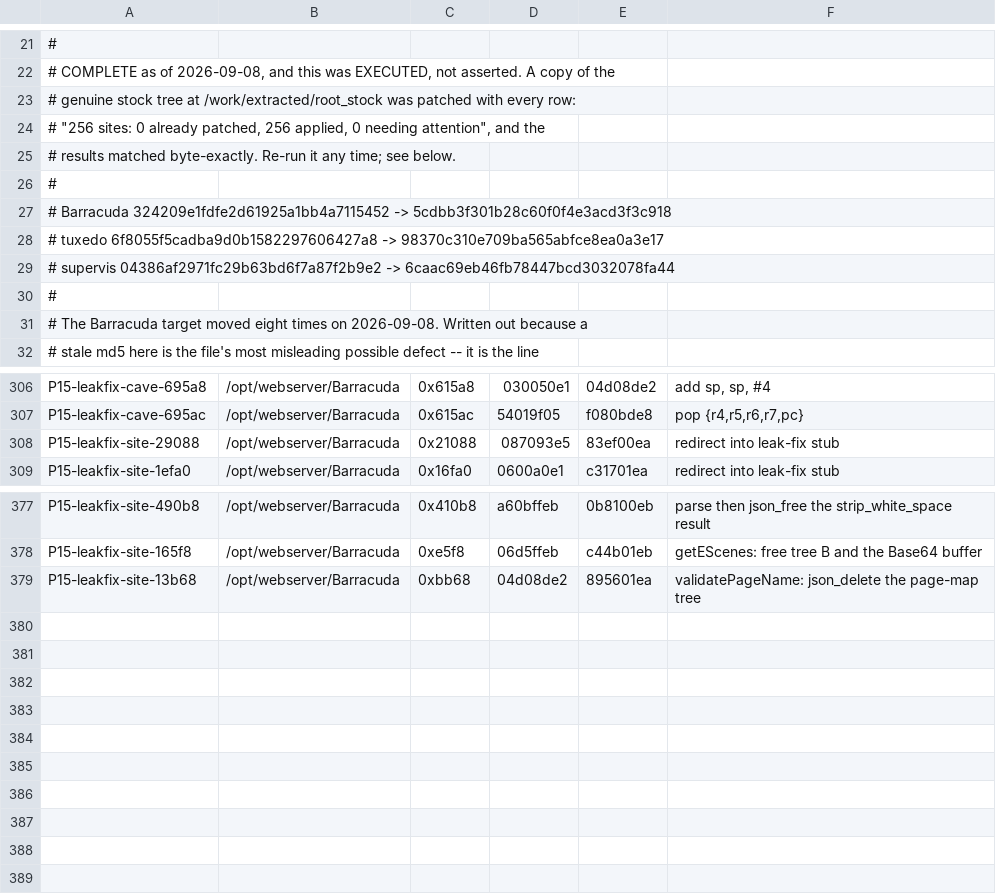
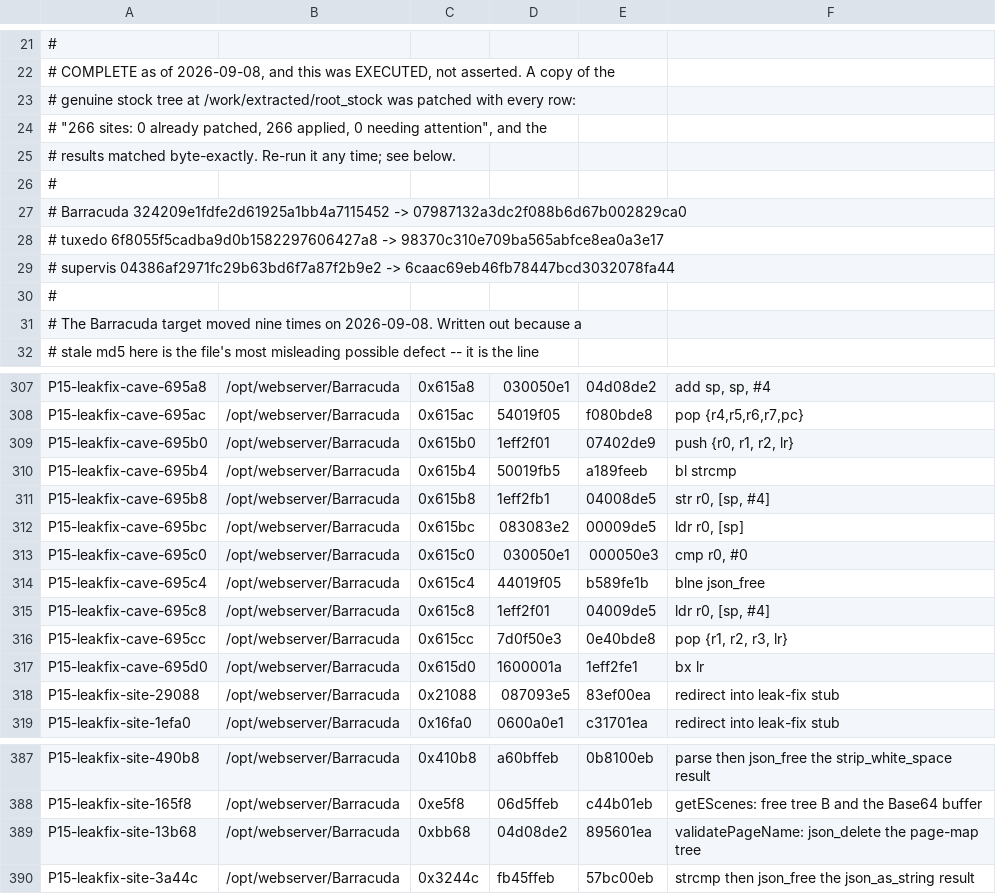
Before and after one commit to heidrickla/tuxedo-touch-firmware, a TSV file: patches.tsv, drawn as a sheet; only a part is shown, gaps mark what is left out; the diff covers the shown part only.

Commit message:
LEAK 26: free the tokenkey compare string, deployed. 39 -> ~11 B/request
Found by tracing all six json_as_string sites in the handler: five run zero times
per request, and 0x3a430 runs exactly ten times for ten requests. It extracts the
CSRF token from the tree, compares it with the request's tokenkey at 0x3a44c, and
drops the string. The TREE is freed on both paths and the STRING on neither.

    size    62ee361c   +LEAK 24   +LEAK 26
    40 B      +374       +294       gone
    32 B      +361       +349       +55 / +50
    24 B      +128        +32       +10 / +19
    16 B       +75        +20       +38 / +28
    total   ~107 B/req   39 B/req   ~11 B/req   (two runs)

Same stub shape as the withheld 0x13B40 attempt, because the situation is
identical and at 0x3a44c r0 already holds the string and r1 the parameter.

This modifies an AUTHENTICATION comparison, so the rejection was tested rather
than assumed: a correct tokenkey answers 200 with 43 bytes, a wrong one answers
200 with 0. The compare result is stashed on the stack so freeing the string
cannot disturb it.

Live on the panel as 07987132, 263 verify checks passing, panel matches
expectations. patches.tsv regenerated to 266 sites and re-verified by applying
every row to a fresh copy of genuine stock, which reproduces 07987132 exactly.

readUserNamePasswordFromJSON was the obvious candidate -- 7 json_as_string calls
against 7.20 per request -- and it is wrong: traced, it runs once per ten
requests, which is the login. Arithmetic that exact is still not evidence.

The restart cost two budget units (2 to 4): RECV_SIGABRT and RECV_SIGSEGV a second
apart, sigHandler faulting during its own cleanup. The documented two-for-one,
seen live.

```diff
--- a/patches.tsv
+++ b/patches.tsv
@@ -23,6 +23,6 @@
 # genuine stock tree at /work/extracted/root_stock was patched with every row:
-# "256 sites: 0 already patched, 256 applied, 0 needing attention", and the
+# "266 sites: 0 already patched, 266 applied, 0 needing attention", and the
 # results matched byte-exactly. Re-run it any time; see below.
 #
-#   Barracuda  324209e1fdfe2d61925a1bb4a7115452 -> 5cdbb3f301b28c60f0f4e3acd3f3c918
+#   Barracuda  324209e1fdfe2d61925a1bb4a7115452 -> 07987132a3dc2f088b6d67b002829ca0
 #   tuxedo     6f8055f5cadba9d0b1582297606427a8 -> 98370c310e709ba565abfce8ea0a3e17
@@ -30,3 +30,3 @@
 #
-# The Barracuda target moved eight times on 2026-09-08. Written out because a
+# The Barracuda target moved nine times on 2026-09-08. Written out because a
 # stale md5 here is the file's most misleading possible defect -- it is the line
@@ -307,2 +308,11 @@ P15-leakfix-cave-695a8	/opt/webserver/Barracuda	0x615a8	030050e1	04d08de2	add  s
 P15-leakfix-cave-695ac	/opt/webserver/Barracuda	0x615ac	54019f05	f080bde8	pop  {r4,r5,r6,r7,pc}
+P15-leakfix-cave-695b0	/opt/webserver/Barracuda	0x615b0	1eff2f01	07402de9	push {r0, r1, r2, lr}
+P15-leakfix-cave-695b4	/opt/webserver/Barracuda	0x615b4	50019fb5	a189feeb	bl   strcmp
+P15-leakfix-cave-695b8	/opt/webserver/Barracuda	0x615b8	1eff2fb1	04008de5	str  r0, [sp, #4]
+P15-leakfix-cave-695bc	/opt/webserver/Barracuda	0x615bc	083083e2	00009de5	ldr  r0, [sp]
+P15-leakfix-cave-695c0	/opt/webserver/Barracuda	0x615c0	030050e1	000050e3	cmp  r0, #0
+P15-leakfix-cave-695c4	/opt/webserver/Barracuda	0x615c4	44019f05	b589fe1b	blne json_free
+P15-leakfix-cave-695c8	/opt/webserver/Barracuda	0x615c8	1eff2f01	04009de5	ldr  r0, [sp, #4]
+P15-leakfix-cave-695cc	/opt/webserver/Barracuda	0x615cc	7d0f50e3	0e40bde8	pop  {r1, r2, r3, lr}
+P15-leakfix-cave-695d0	/opt/webserver/Barracuda	0x615d0	1600001a	1eff2fe1	bx   lr
 P15-leakfix-site-29088	/opt/webserver/Barracuda	0x21088	087093e5	83ef00ea	redirect into leak-fix stub
@@ -379 +389,2 @@ P15-leakfix-site-165f8	/opt/webserver/Barracuda	0xe5f8	06d5ffeb	c44b01eb	getESce
 P15-leakfix-site-13b68	/opt/webserver/Barracuda	0xbb68	04d08de2	895601ea	validatePageName: json_delete the page-map tree
+P15-leakfix-site-3a44c	/opt/webserver/Barracuda	0x3244c	fb45ffeb	57bc00eb	strcmp then json_free the json_as_string result
```
Also changed, not shown: 1 added row and 1 edited cell elsewhere in this file, 2 other files.
